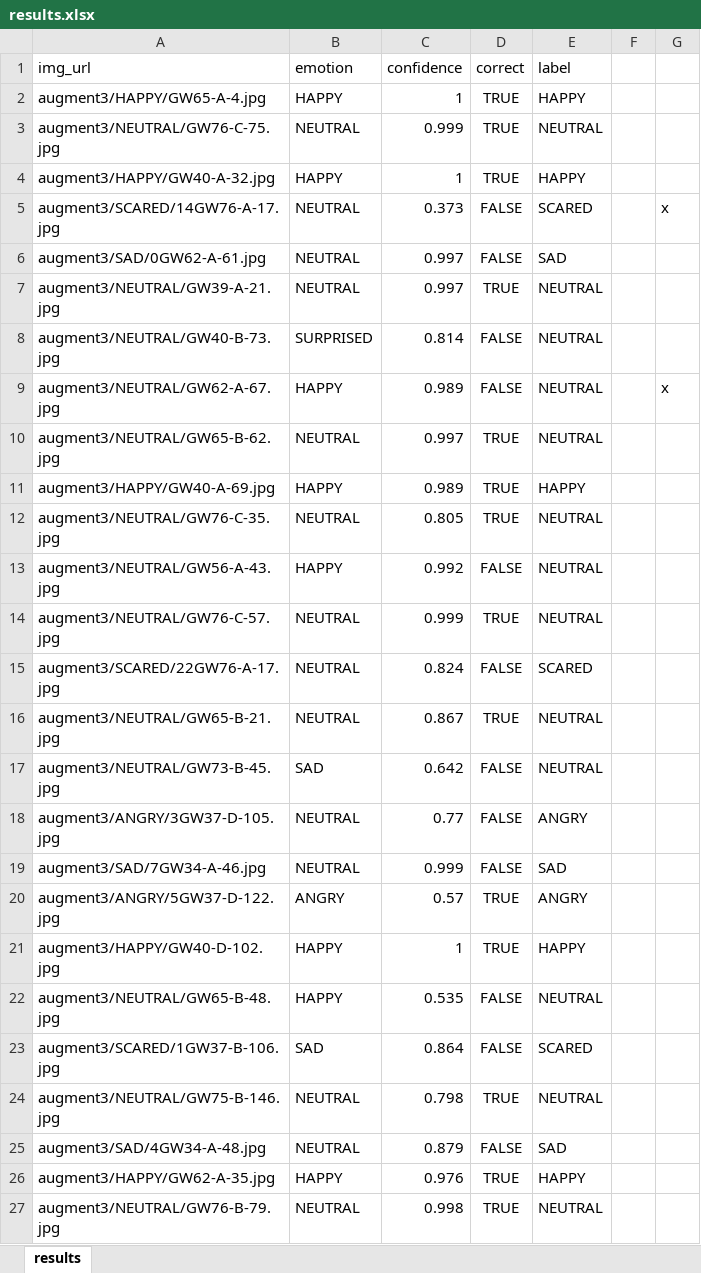
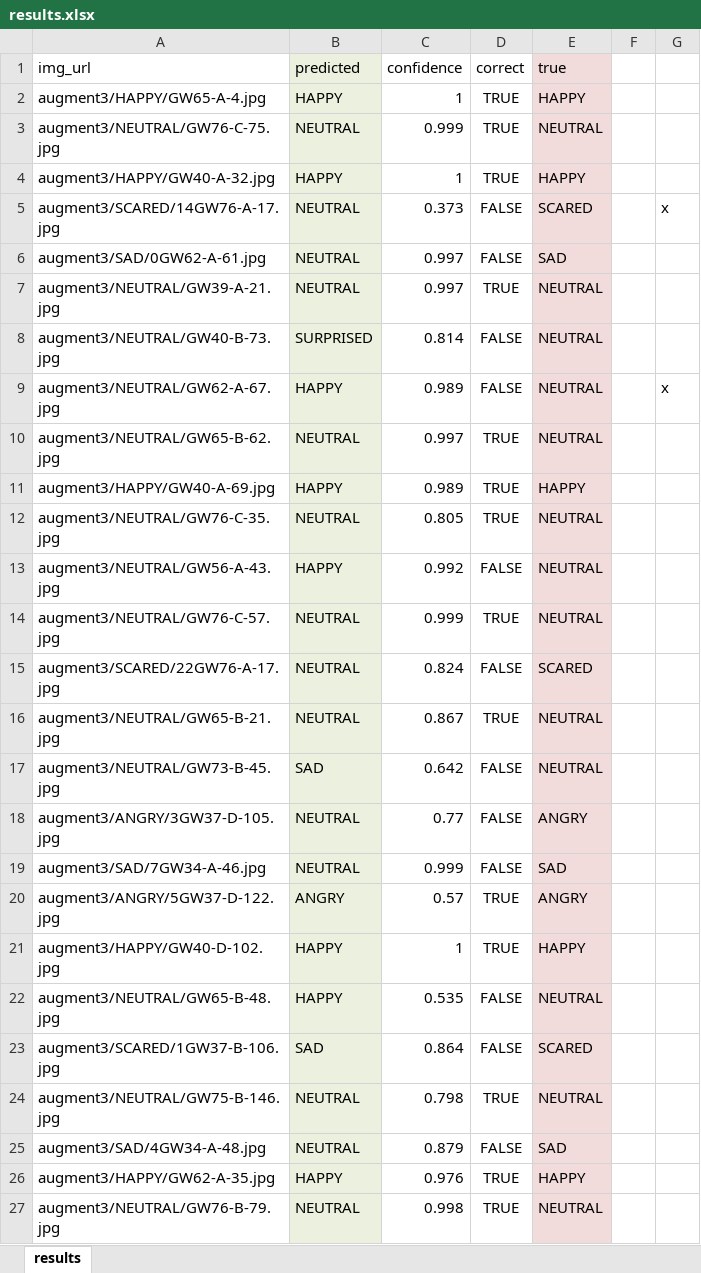
Before and after one commit to cathyhou/azure, an Excel workbook: results.xlsx, sheet results, drawn as a sheet; only a part is shown; values as stored, in another font and other column widths than the file's, no borders; the diff covers the shown part only; the diff names each change by its address in the sheet, - before the commit and + after, or states it on an @@ line.

```diff
--- a/results.xlsx (sheet results)
+++ b/results.xlsx (sheet results)
-B1: emotion
+B1: predicted
-B1:B27 fill: none
+B1:B27 fill: #EBF1DE
-E1: label
+E1: true
-E1:E27 fill: none
+E1:E27 fill: #F2DCDB
```
Also changed, not shown: cell formats elsewhere in this sheet, 1 other file.
